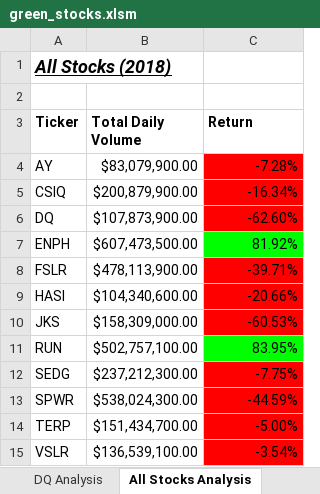
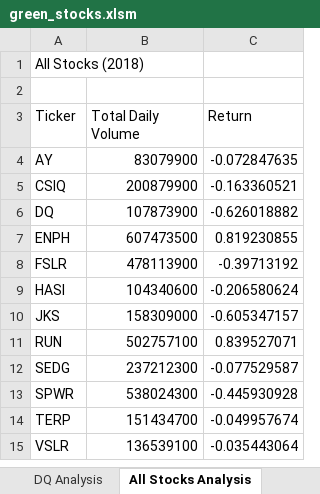
Before and after one commit to RebeccaA79/stock-analysis, an Excel workbook: green_stocks.xlsm, sheet All Stocks Analysis, drawn as a sheet; values as stored, in another font and other column widths than the file's, no borders; charts and pictures not drawn; the diff names each change by its address in the sheet, - before the commit and + after, or states it on an @@ line.

Commit message:
sec 2.5.3 file updates
shows runtimes

```diff
--- a/green_stocks.xlsm (sheet All Stocks Analysis)
+++ b/green_stocks.xlsm (sheet All Stocks Analysis)
@@ A1 bold: on → off, italic: on → off, underline: on → off, text size: smaller @@
-A3:C3 bold: on
+A3:C3 bold: off
-B4 (Total Daily Volume): $83,079,900.00
+B4 (Total Daily Volume): 83079900
-C4 (Return): -7.28%
+C4 (Return): -0.072847635
-C4:C6 fill: #FF0000
+C4:C6 fill: none
-B5 (Total Daily Volume): $200,879,900.00
+B5 (Total Daily Volume): 200879900
-C5 (Return): -16.34%
+C5 (Return): -0.163360521
-B6 (Total Daily Volume): $107,873,900.00
+B6 (Total Daily Volume): 107873900
-C6 (Return): -62.60%
+C6 (Return): -0.626018882
-B7 (Total Daily Volume): $607,473,500.00
+B7 (Total Daily Volume): 607473500
-C7 (Return): 81.92%
+C7 (Return): 0.819230855
-C7 fill: #00FF00
+C7 fill: none
-B8 (Total Daily Volume): $478,113,900.00
+B8 (Total Daily Volume): 478113900
-C8 (Return): -39.71%
+C8 (Return): -0.39713192
-C8:C10 fill: #FF0000
+C8:C10 fill: none
-B9 (Total Daily Volume): $104,340,600.00
+B9 (Total Daily Volume): 104340600
-C9 (Return): -20.66%
+C9 (Return): -0.206580624
-B10 (Total Daily Volume): $158,309,000.00
+B10 (Total Daily Volume): 158309000
-C10 (Return): -60.53%
+C10 (Return): -0.605347157
-B11 (Total Daily Volume): $502,757,100.00
+B11 (Total Daily Volume): 502757100
-C11 (Return): 83.95%
+C11 (Return): 0.839527071
-C11 fill: #00FF00
+C11 fill: none
-B12 (Total Daily Volume): $237,212,300.00
+B12 (Total Daily Volume): 237212300
-C12 (Return): -7.75%
+C12 (Return): -0.077529587
-C12:C15 fill: #FF0000
+C12:C15 fill: none
-B13 (Total Daily Volume): $538,024,300.00
+B13 (Total Daily Volume): 538024300
-C13 (Return): -44.59%
+C13 (Return): -0.445930928
-B14 (Total Daily Volume): $151,434,700.00
+B14 (Total Daily Volume): 151434700
-C14 (Return): -5.00%
+C14 (Return): -0.049957674
-B15 (Total Daily Volume): $136,539,100.00
+B15 (Total Daily Volume): 136539100
-C15 (Return): -3.54%
+C15 (Return): -0.035443064
```
Also changed, not shown: charts or pictures.
